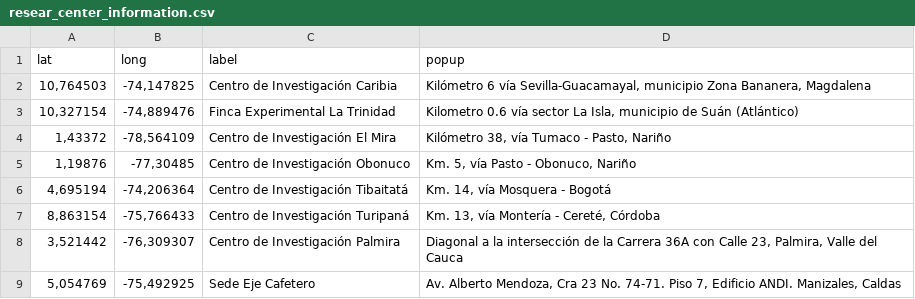
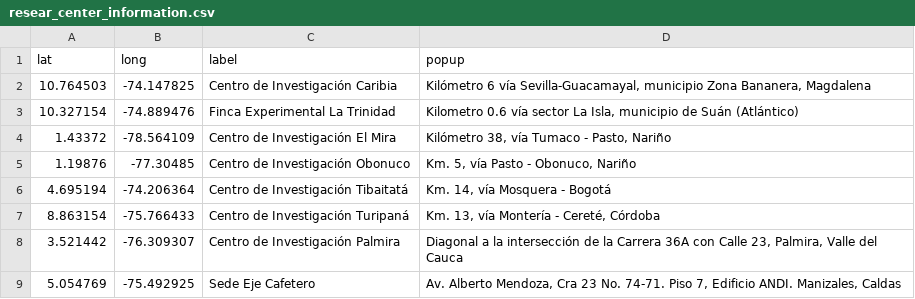
Before and after one commit to jrobledob/Savia_Weather_WEB, a CSV file: Data/resear_center_information.csv, drawn as a sheet.

Commit message:
Changed point as decimal indicator

```diff
--- a/Data/resear_center_information.csv
+++ b/Data/resear_center_information.csv
@@ -1,9 +1,9 @@
 lat;long;label;popup
-10,764503;-74,147825;Centro de Investigación Caribia;Kilómetro 6 vía Sevilla-Guacamayal, municipio Zona Bananera, Magdalena
-10,327154;-74,889476;Finca Experimental La Trinidad;Kilometro 0.6 vía sector La Isla, municipio de Suán (Atlántico)
-1,43372;-78,564109;Centro de Investigación El Mira;Kilómetro 38, vía Tumaco - Pasto, Nariño
-1,19876;-77,30485;Centro de Investigación Obonuco;Km. 5, vía Pasto - Obonuco, Nariño
-4,695194;-74,206364;Centro de Investigación Tibaitatá;Km. 14, vía Mosquera - Bogotá
-8,863154;-75,766433;Centro de Investigación Turipaná;Km. 13, vía Montería - Cereté, Córdoba
-3,521442;-76,309307;Centro de Investigación Palmira;Diagonal a la intersección de la Carrera 36A con Calle 23, Palmira, Valle del Cauca
-5,054769;-75,492925;Sede Eje Cafetero;Av. Alberto Mendoza, Cra 23 No. 74-71. Piso 7, Edificio ANDI. Manizales, Caldas
+10.764503;-74.147825;Centro de Investigación Caribia;Kilómetro 6 vía Sevilla-Guacamayal, municipio Zona Bananera, Magdalena
+10.327154;-74.889476;Finca Experimental La Trinidad;Kilometro 0.6 vía sector La Isla, municipio de Suán (Atlántico)
+1.43372;-78.564109;Centro de Investigación El Mira;Kilómetro 38, vía Tumaco - Pasto, Nariño
+1.19876;-77.30485;Centro de Investigación Obonuco;Km. 5, vía Pasto - Obonuco, Nariño
+4.695194;-74.206364;Centro de Investigación Tibaitatá;Km. 14, vía Mosquera - Bogotá
+8.863154;-75.766433;Centro de Investigación Turipaná;Km. 13, vía Montería - Cereté, Córdoba
+3.521442;-76.309307;Centro de Investigación Palmira;Diagonal a la intersección de la Carrera 36A con Calle 23, Palmira, Valle del Cauca
+5.054769;-75.492925;Sede Eje Cafetero;Av. Alberto Mendoza, Cra 23 No. 74-71. Piso 7, Edificio ANDI. Manizales, Caldas
```
